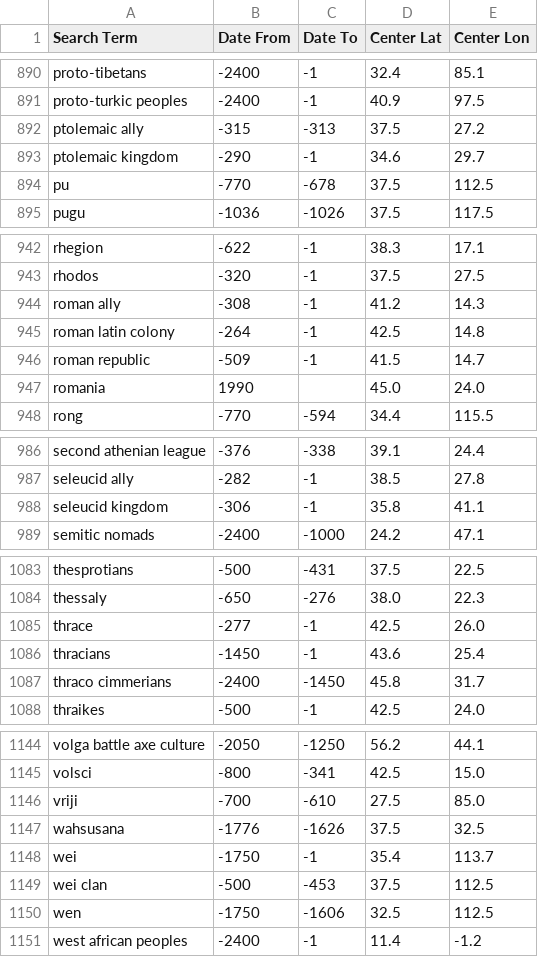
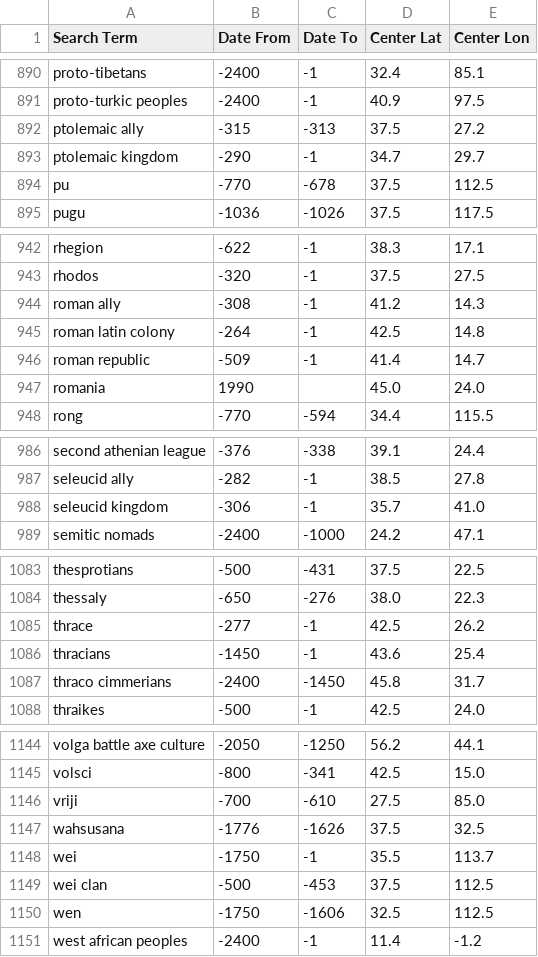
Before and after one commit to cgsoares49/historical-map-viewer, a CSV file: mapper/geodata.csv, drawn as a sheet; only a part is shown, gaps mark what is left out.

Commit message:
Update mapper data and code - 2026-09-23 13:34

```diff
--- a/mapper/geodata.csv
+++ b/mapper/geodata.csv
@@ -892,3 +892,3 @@ proto-turkic peoples,-2400,-1,40.9,97.5
 ptolemaic ally,-315,-313,37.5,27.2
-ptolemaic kingdom,-290,-1,34.6,29.7
+ptolemaic kingdom,-290,-1,34.7,29.7
 pu,-770,-678,37.5,112.5
@@ -945,3 +945,3 @@ roman ally,-308,-1,41.2,14.3
 roman latin colony,-264,-1,42.5,14.8
-roman republic,-509,-1,41.5,14.7
+roman republic,-509,-1,41.4,14.7
 romania,1990,,45.0,24.0
@@ -987,3 +987,3 @@ second athenian league,-376,-338,39.1,24.4
 seleucid ally,-282,-1,38.5,27.8
-seleucid kingdom,-306,-1,35.8,41.1
+seleucid kingdom,-306,-1,35.7,41.0
 semitic nomads,-2400,-1000,24.2,47.1
@@ -1084,3 +1084,3 @@ thesprotians,-500,-431,37.5,22.5
 thessaly,-650,-276,38.0,22.3
-thrace,-277,-1,42.5,26.0
+thrace,-277,-1,42.5,26.2
 thracians,-1450,-1,43.6,25.4
@@ -1147,3 +1147,3 @@ vriji,-700,-610,27.5,85.0
 wahsusana,-1776,-1626,37.5,32.5
-wei,-1750,-1,35.4,113.7
+wei,-1750,-1,35.5,113.7
 wei clan,-500,-453,37.5,112.5
```
Also changed, not shown: 3 other files.
